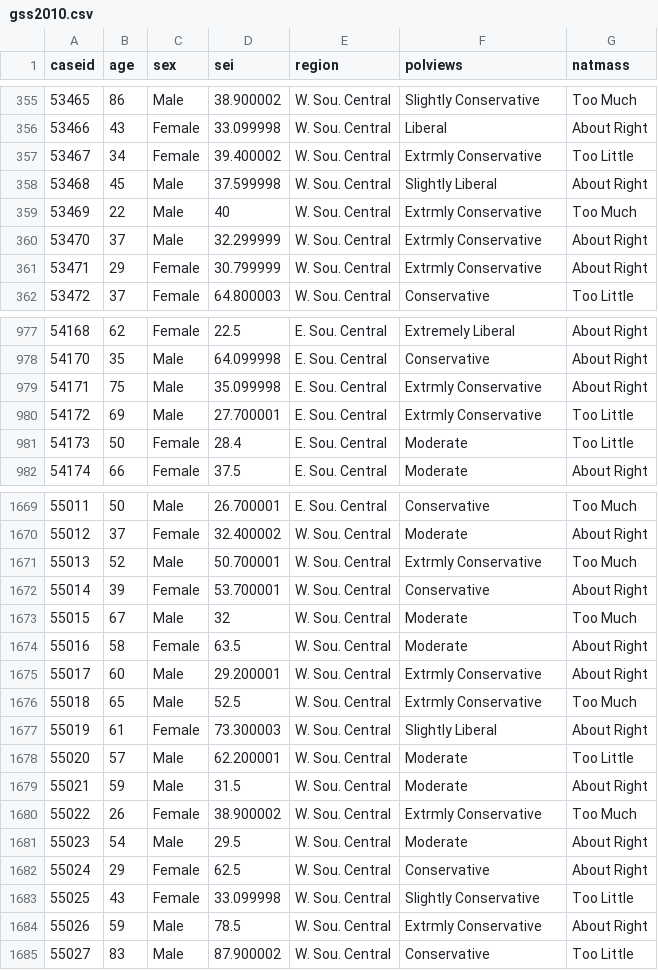
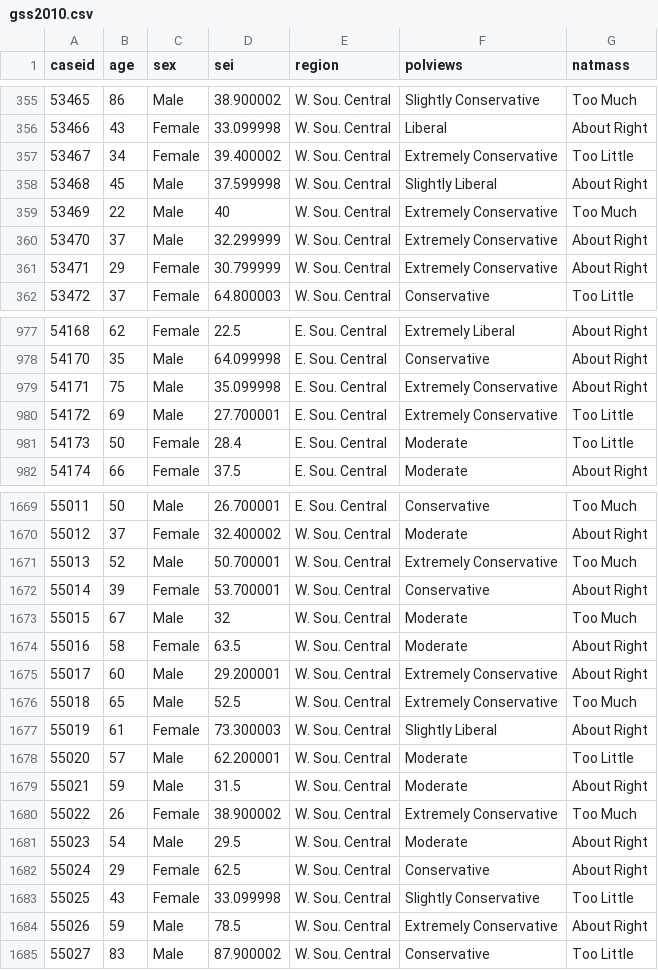
Before and after one commit to matackett/sta210, a CSV file: data/gss2010.csv, drawn as a sheet; only a part is shown, gaps mark what is left out; the diff covers the shown part only.

Commit message:
fixed typo

```diff
--- a/data/gss2010.csv
+++ b/data/gss2010.csv
@@ -356,7 +356,7 @@ caseid,age,sex,sei,region,polviews,natmass
 53466,43,Female,33.099998,W. Sou. Central,Liberal,About Right
-53467,34,Female,39.400002,W. Sou. Central,Extrmly Conservative,Too Little
+53467,34,Female,39.400002,W. Sou. Central,Extremely Conservative,Too Little
 53468,45,Male,37.599998,W. Sou. Central,Slightly Liberal,About Right
-53469,22,Male,40,W. Sou. Central,Extrmly Conservative,Too Much
-53470,37,Male,32.299999,W. Sou. Central,Extrmly Conservative,About Right
-53471,29,Female,30.799999,W. Sou. Central,Extrmly Conservative,About Right
+53469,22,Male,40,W. Sou. Central,Extremely Conservative,Too Much
+53470,37,Male,32.299999,W. Sou. Central,Extremely Conservative,About Right
+53471,29,Female,30.799999,W. Sou. Central,Extremely Conservative,About Right
 53472,37,Female,64.800003,W. Sou. Central,Conservative,Too Little
@@ -978,4 +978,4 @@ caseid,age,sex,sei,region,polviews,natmass
 54170,35,Male,64.099998,E. Sou. Central,Conservative,About Right
-54171,75,Male,35.099998,E. Sou. Central,Extrmly Conservative,About Right
-54172,69,Male,27.700001,E. Sou. Central,Extrmly Conservative,Too Little
+54171,75,Male,35.099998,E. Sou. Central,Extremely Conservative,About Right
+54172,69,Male,27.700001,E. Sou. Central,Extremely Conservative,Too Little
 54173,50,Female,28.4,E. Sou. Central,Moderate,Too Little
@@ -1670,3 +1670,3 @@ caseid,age,sex,sei,region,polviews,natmass
 55012,37,Female,32.400002,W. Sou. Central,Moderate,About Right
-55013,52,Male,50.700001,W. Sou. Central,Extrmly Conservative,Too Much
+55013,52,Male,50.700001,W. Sou. Central,Extremely Conservative,Too Much
 55014,39,Female,53.700001,W. Sou. Central,Conservative,About Right
@@ -1674,4 +1674,4 @@ caseid,age,sex,sei,region,polviews,natmass
 55016,58,Female,63.5,W. Sou. Central,Moderate,About Right
-55017,60,Male,29.200001,W. Sou. Central,Extrmly Conservative,About Right
-55018,65,Male,52.5,W. Sou. Central,Extrmly Conservative,Too Much
+55017,60,Male,29.200001,W. Sou. Central,Extremely Conservative,About Right
+55018,65,Male,52.5,W. Sou. Central,Extremely Conservative,Too Much
 55019,61,Female,73.300003,W. Sou. Central,Slightly Liberal,About Right
@@ -1679,3 +1679,3 @@ caseid,age,sex,sei,region,polviews,natmass
 55021,59,Male,31.5,W. Sou. Central,Moderate,About Right
-55022,26,Female,38.900002,W. Sou. Central,Extrmly Conservative,Too Much
+55022,26,Female,38.900002,W. Sou. Central,Extremely Conservative,Too Much
 55023,54,Male,29.5,W. Sou. Central,Moderate,About Right
@@ -1683,3 +1683,3 @@ caseid,age,sex,sei,region,polviews,natmass
 55025,43,Female,33.099998,W. Sou. Central,Slightly Conservative,Too Little
-55026,59,Male,78.5,W. Sou. Central,Extrmly Conservative,About Right
+55026,59,Male,78.5,W. Sou. Central,Extremely Conservative,About Right
 55027,83,Male,87.900002,W. Sou. Central,Conservative,Too Little
```
Also changed, not shown: 59 edited cells elsewhere in this file.
